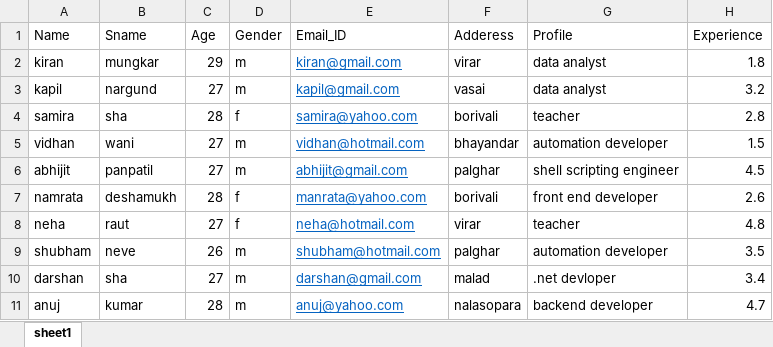
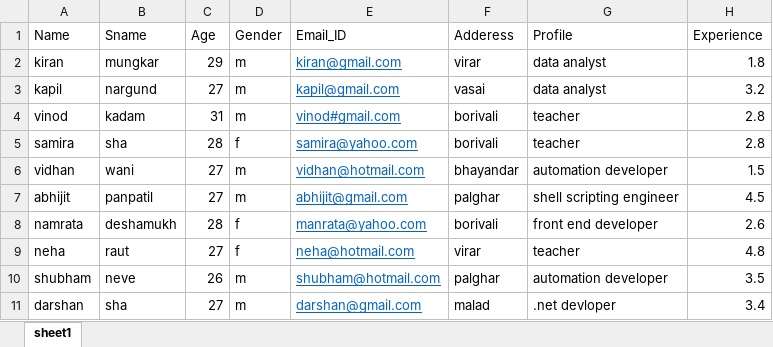
Before and after one commit to mungekarkiran/Basic_Python, an Excel workbook: Notes/03 Pyspark with Python/test.xlsx, sheet sheet1, drawn as a sheet; only a part is shown; the shorter side is filled out with more unchanged rows; values as stored, in another font and other column widths than the file's, no borders; the diff names each change by its address in the sheet, - before the commit and + after, or states it on an @@ line.

Commit message:
20230112 Pyspark test datset

```diff
--- a/Notes/03 Pyspark with Python/test.xlsx (sheet sheet1)
+++ b/Notes/03 Pyspark with Python/test.xlsx (sheet sheet1)
+row 4: vinod | kadam | 31 | m | vinod#gmail.com | borivali | teacher | 2.8
```
Also changed, not shown: 1 other file.
